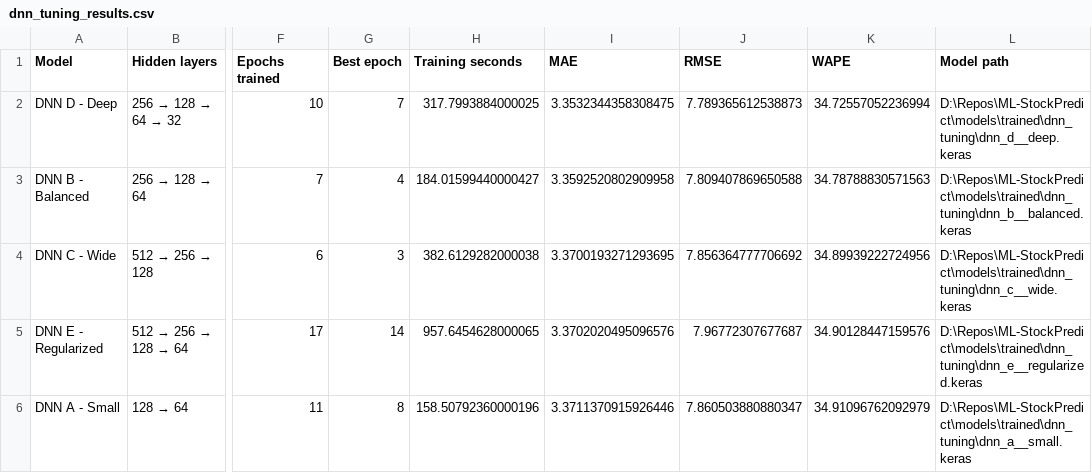
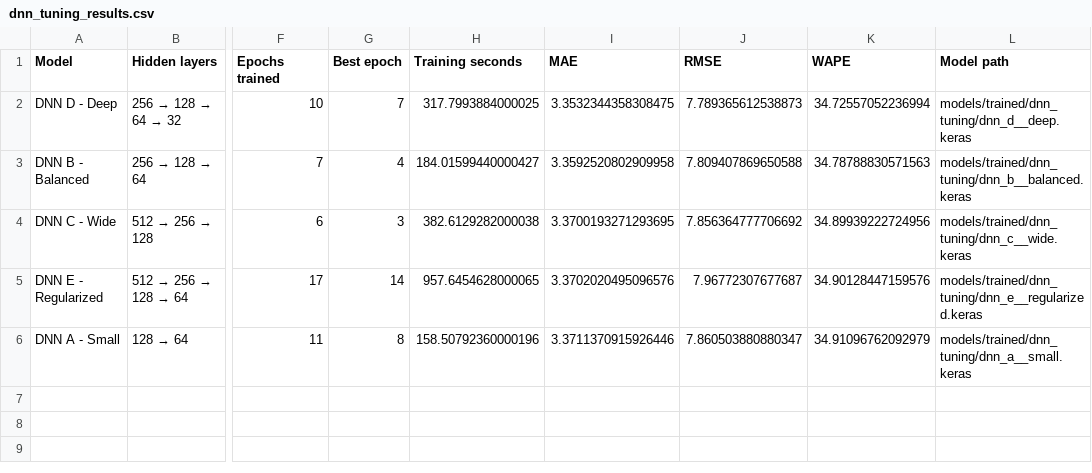
Before and after one commit to lasithalankajeewa/ML-StockPredict, a CSV file: reports/results/dnn_tuning_results.csv, drawn as a sheet; only a part is shown, gaps mark what is left out; the diff names each change by its address in the sheet, - before the commit and + after, or states it on an @@ line.

```diff
--- a/reports/results/dnn_tuning_results.csv
+++ b/reports/results/dnn_tuning_results.csv
-L2 (Model path): D:\Repos\ML-StockPredict\models\trained\dnn_tuning\dnn_d__deep.keras
+L2 (Model path): models/trained/dnn_tuning/dnn_d__deep.keras
-L3 (Model path): D:\Repos\ML-StockPredict\models\trained\dnn_tuning\dnn_b__balanced.keras
+L3 (Model path): models/trained/dnn_tuning/dnn_b__balanced.keras
-L4 (Model path): D:\Repos\ML-StockPredict\models\trained\dnn_tuning\dnn_c__wide.keras
+L4 (Model path): models/trained/dnn_tuning/dnn_c__wide.keras
-L5 (Model path): D:\Repos\ML-StockPredict\models\trained\dnn_tuning\dnn_e__regularized.keras
+L5 (Model path): models/trained/dnn_tuning/dnn_e__regularized.keras
-L6 (Model path): D:\Repos\ML-StockPredict\models\trained\dnn_tuning\dnn_a__small.keras
+L6 (Model path): models/trained/dnn_tuning/dnn_a__small.keras
```
Also changed, not shown: 20 other files.
